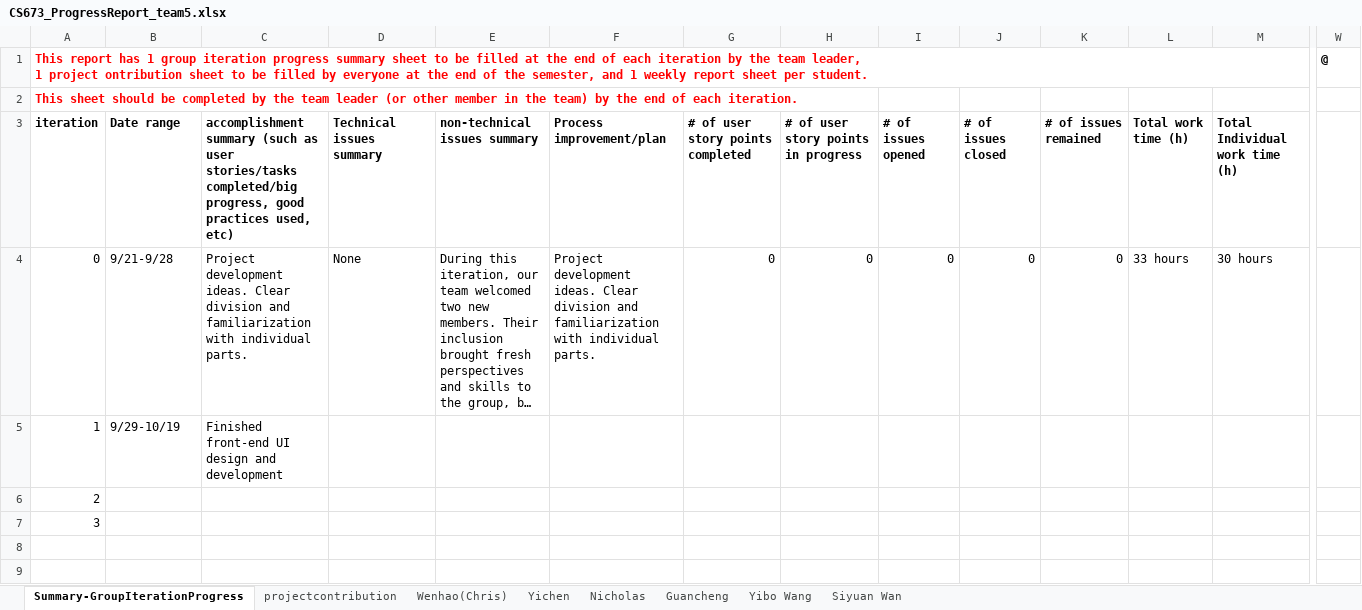
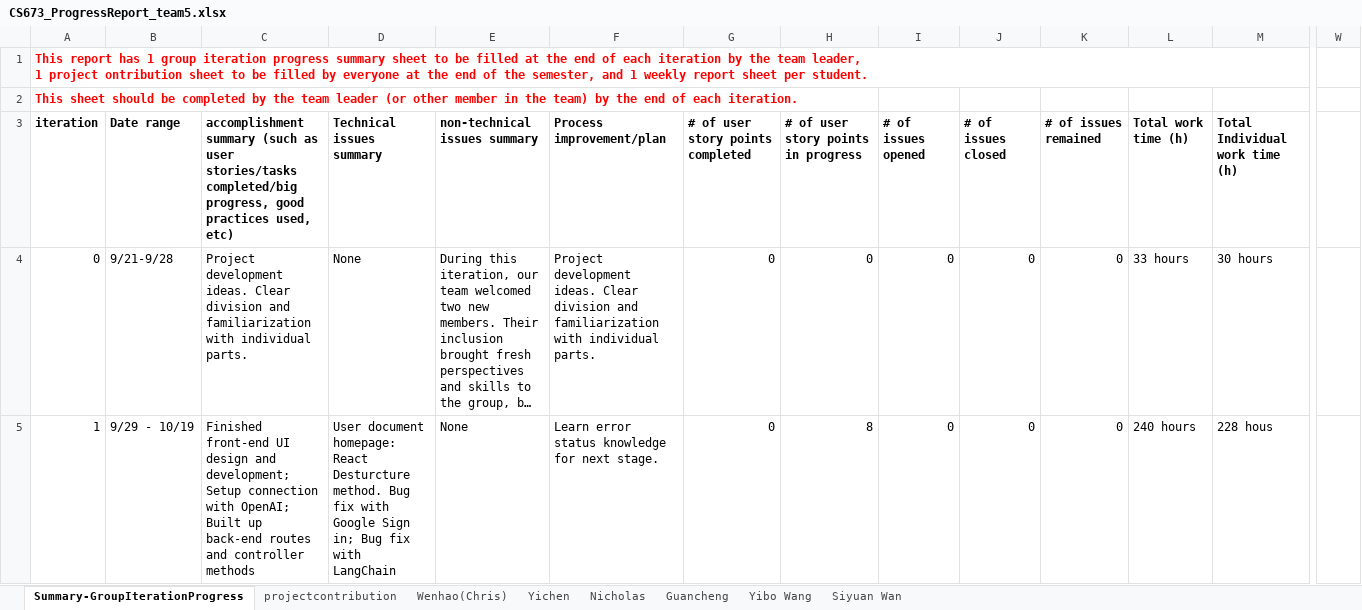
Before and after one commit to BUMETCS673/673A2_Project_Team5_MERN, an Excel workbook: doc/iteration1/CS673_ProgressReport_team5.xlsx, sheet Summary-GroupIterationProgress, drawn as a sheet; only a part is shown, gaps mark what is left out; long unchanged cells end in …; values as stored, in another font and other column widths than the file's, no borders; charts and pictures not drawn; rows hold the shown columns only; the diff covers the shown part only; the diff names each change by its address in the sheet, - before the commit and + after, or states it on an @@ line.

```diff
--- a/doc/iteration1/CS673_ProgressReport_team5.xlsx (sheet Summary-GroupIterationProgress)
+++ b/doc/iteration1/CS673_ProgressReport_team5.xlsx (sheet Summary-GroupIterationProgress)
-W1: @
+W1: (empty)
-B5 (Date range): 9/29-10/19
+B5 (Date range): 9/29 - 10/19
-C5: …design and development
+C5: …design and development; Setup connection with OpenAI; Built up back-end routes and controller methods
-D5 (Technical issues summary): (empty)
+D5 (Technical issues summary): User document homepage: React Desturcture method. Bug fix with Google Sign in; Bug fix with LangChain
-E5 (non-technical issues summary): (empty)
+E5 (non-technical issues summary): None
-F5 (Process improvement/plan): (empty)
+F5 (Process improvement/plan): Learn error status knowledge for next stage.
-G5 (# of user story points completed): (empty)
+G5 (# of user story points completed): 0
-H5: (empty)
+H5: 8
-I5 (# of issues opened): (empty)
+I5 (# of issues opened): 0
-J5 (# of issues closed): (empty)
+J5 (# of issues closed): 0
-K5 (# of issues remained): (empty)
+K5 (# of issues remained): 0
-L5 (Total work time (h)): (empty)
+L5 (Total work time (h)): 240 hours
-M5 (Total Individual work time (h)): (empty)
+M5 (Total Individual work time (h)): 228 hous
-row 6: 2
-row 7: 3
```
Also changed, not shown: 9 edited cells elsewhere in this sheet, sheet Wenhao(Chris), 5 other files.
